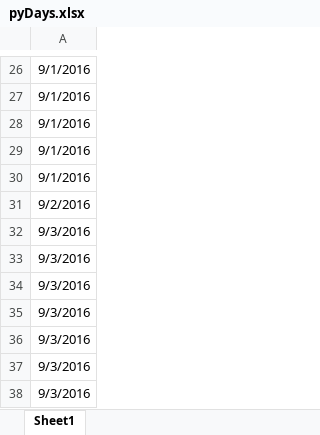
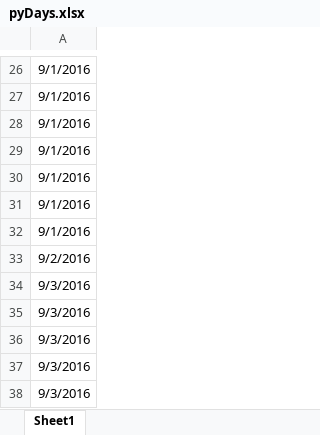
Before and after one commit to mergitto/DeepLearning, an Excel workbook: pyTrain/pyDays.xlsx, sheet Sheet1, drawn as a sheet; only a part is shown, gaps mark what is left out; the shorter side is filled out with more unchanged rows; values as stored, in another font and other column widths than the file's, no borders; the diff covers the shown part only; the diff names each change by its address in the sheet, - before the commit and + after, or states it on an @@ line.

```diff
--- a/pyTrain/pyDays.xlsx (sheet Sheet1)
+++ b/pyTrain/pyDays.xlsx (sheet Sheet1)
+row 31: 9/1/2016
+row 32: 9/1/2016
```
Also changed, not shown: 334 added rows elsewhere in this sheet, 3 other files.
